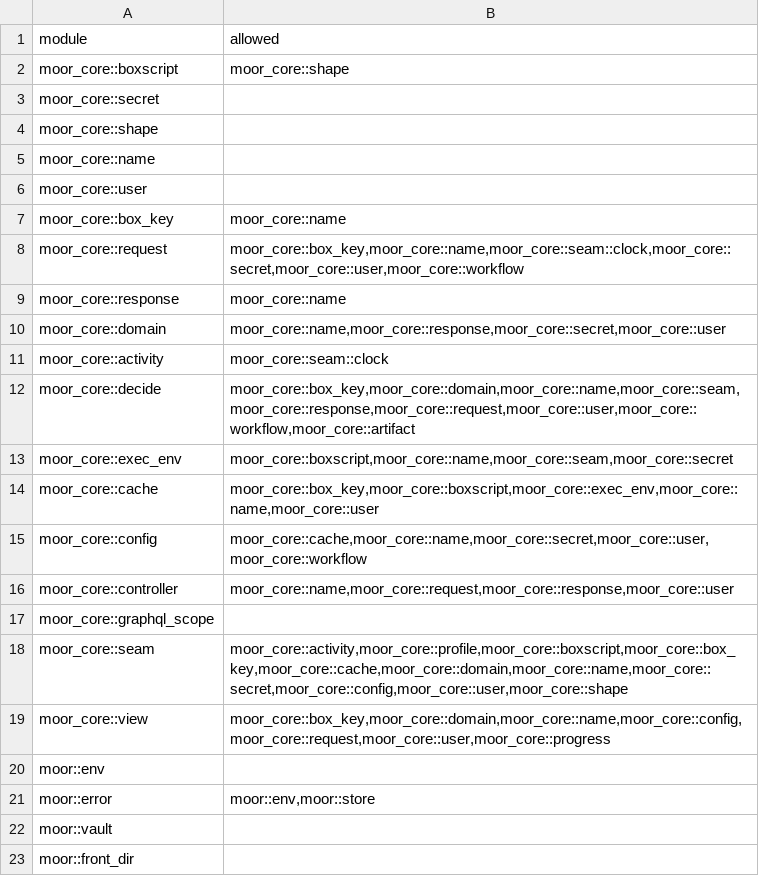
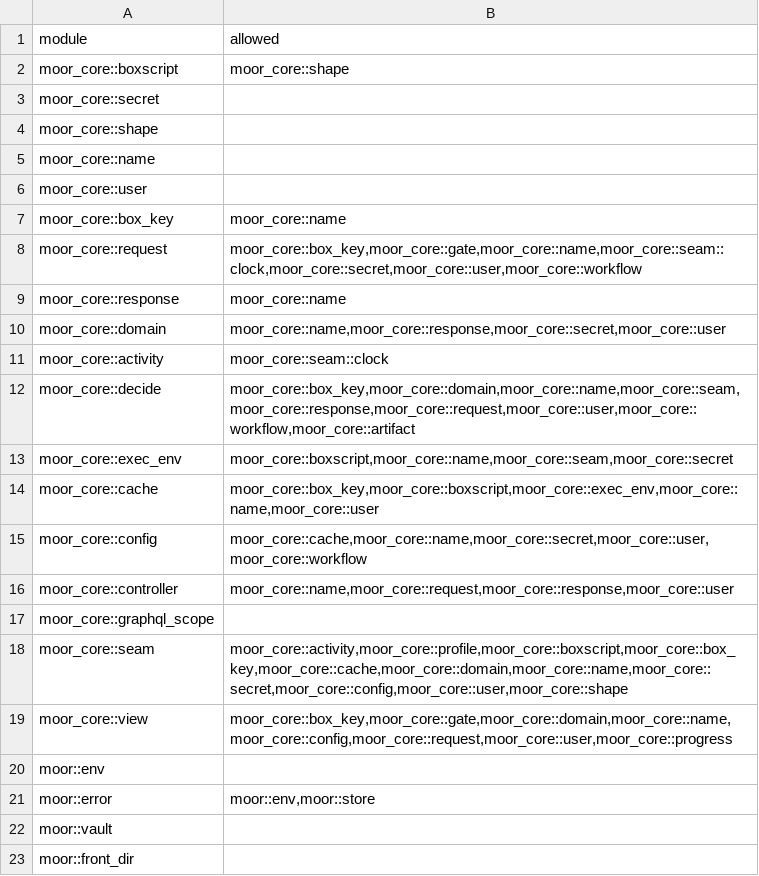
Before and after one commit to IniZio/moor, a TSV file: tools/layering.tsv, drawn as a sheet; only a part is shown.

Commit message:
feat(gates): hold a task open until its gates pass (#1596)

```diff
--- a/tools/layering.tsv
+++ b/tools/layering.tsv
@@ -7,3 +7,3 @@ moor_core::user
 moor_core::box_key	moor_core::name
-moor_core::request	moor_core::box_key,moor_core::name,moor_core::seam::clock,moor_core::secret,moor_core::user,moor_core::workflow
+moor_core::request	moor_core::box_key,moor_core::gate,moor_core::name,moor_core::seam::clock,moor_core::secret,moor_core::user,moor_core::workflow
 moor_core::response	moor_core::name
@@ -18,3 +18,3 @@ moor_core::graphql_scope
 moor_core::seam	moor_core::activity,moor_core::profile,moor_core::boxscript,moor_core::box_key,moor_core::cache,moor_core::domain,moor_core::name,moor_core::secret,moor_core::config,moor_core::user,moor_core::shape
-moor_core::view	moor_core::box_key,moor_core::domain,moor_core::name,moor_core::config,moor_core::request,moor_core::user,moor_core::progress
+moor_core::view	moor_core::box_key,moor_core::gate,moor_core::domain,moor_core::name,moor_core::config,moor_core::request,moor_core::user,moor_core::progress
 moor::env	
```
Also changed, not shown: 52 other files.
